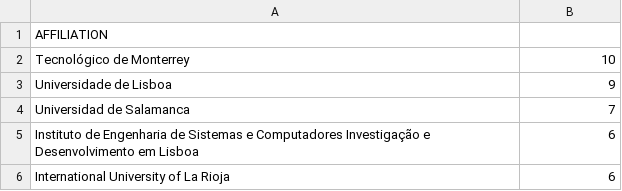
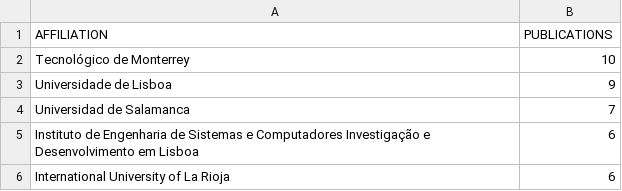
Before and after one commit to daniff15/ICD_Project, a CSV file: data/Scopus-10-Analyze-Affiliation.csv, drawn as a sheet; only a part is shown.

Commit message:
Add Gamification theme and description, update data file path, and create line plot for yearly publications.

```diff
--- a/data/Scopus-10-Analyze-Affiliation.csv
+++ b/data/Scopus-10-Analyze-Affiliation.csv
@@ -1,2 +1,2 @@
-"AFFILIATION",
+"AFFILIATION","PUBLICATIONS"
 "Tecnológico de Monterrey","10"
```
Also changed, not shown: 5 other files.
